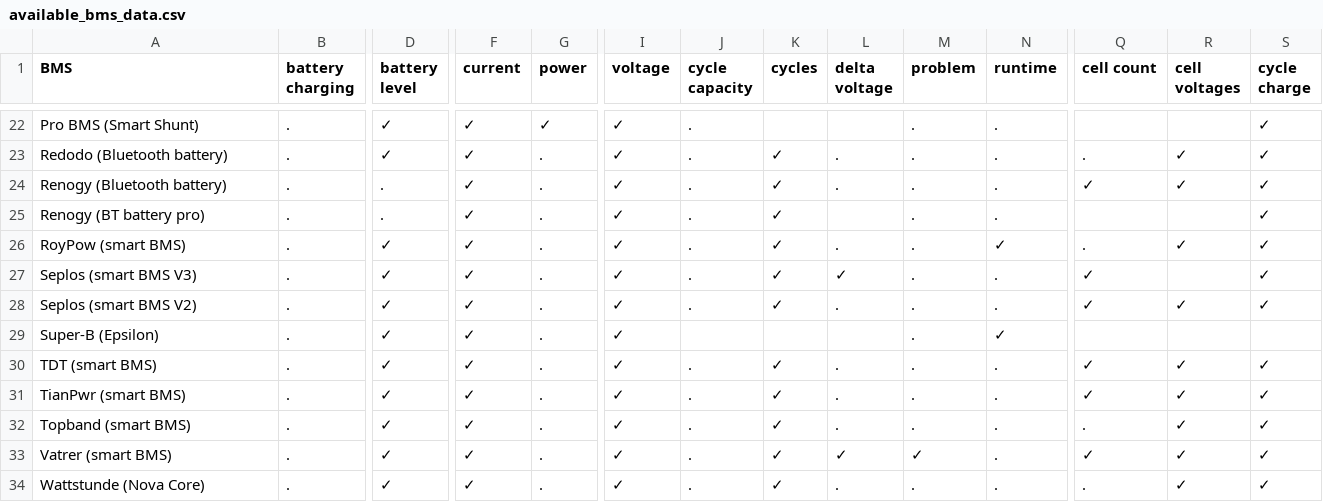
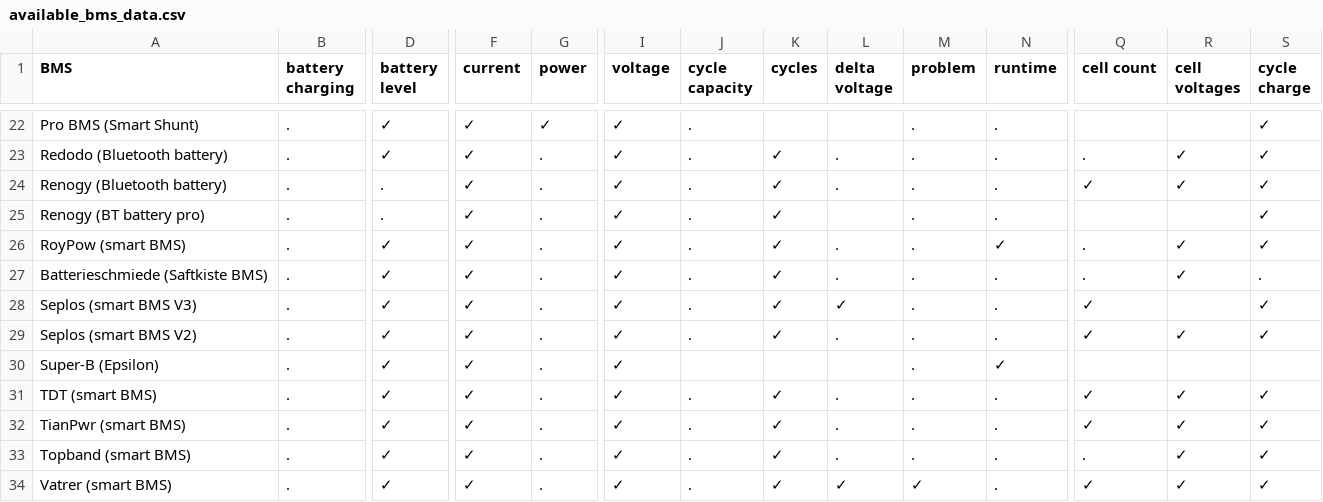
Before and after one commit to patman15/aiobmsble, a CSV file: docs/available_bms_data.csv, drawn as a sheet; only a part is shown, gaps mark what is left out; the shorter side is filled out with more unchanged rows; rows hold the shown columns only; the diff names each change by its address in the sheet, - before the commit and + after, or states it on an @@ line.

```diff
--- a/docs/available_bms_data.csv
+++ b/docs/available_bms_data.csv
+row 27: Batterieschmiede (Saftkiste BMS) | . | ✓ | ✓ | . | ✓ | . | ✓ | . | . | . | . | ✓ | .
```
Also changed, not shown: 2 other files.
